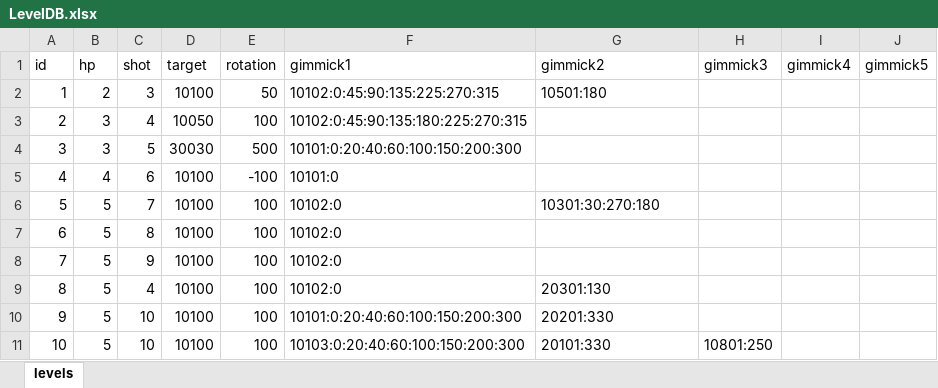
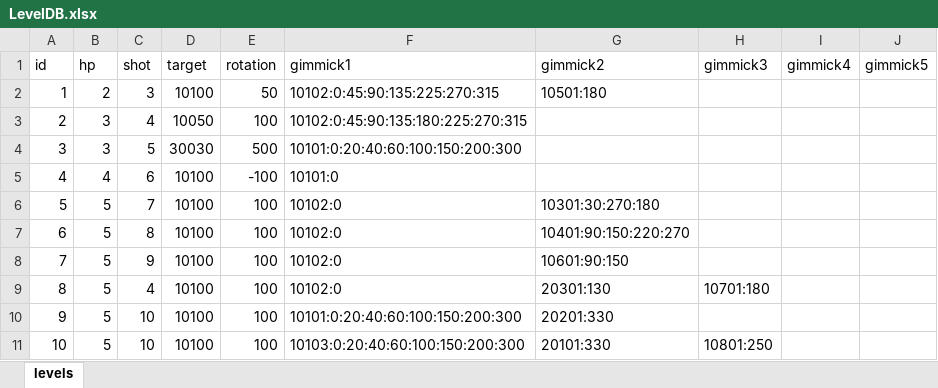
Before and after one commit to dcsoft1981/casual1, an Excel workbook: casual1/Assets/Resources/LevelDB.xlsx, sheet levels, drawn as a sheet; values as stored, in another font and other column widths than the file's, no borders; the diff names each change by its address in the sheet, - before the commit and + after, or states it on an @@ line.

Commit message:
20250111 add gimmicks

```diff
--- a/casual1/Assets/Resources/LevelDB.xlsx (sheet levels)
+++ b/casual1/Assets/Resources/LevelDB.xlsx (sheet levels)
-G7 (gimmick2): (empty)
+G7 (gimmick2): 10401:90:150:220:270
-G8 (gimmick2): (empty)
+G8 (gimmick2): 10601:90:150
-H9 (gimmick3): (empty)
+H9 (gimmick3): 10701:180
```
Also changed, not shown: casual1/Assets/Resources/GimmickDB.xlsx, 9 other files.
